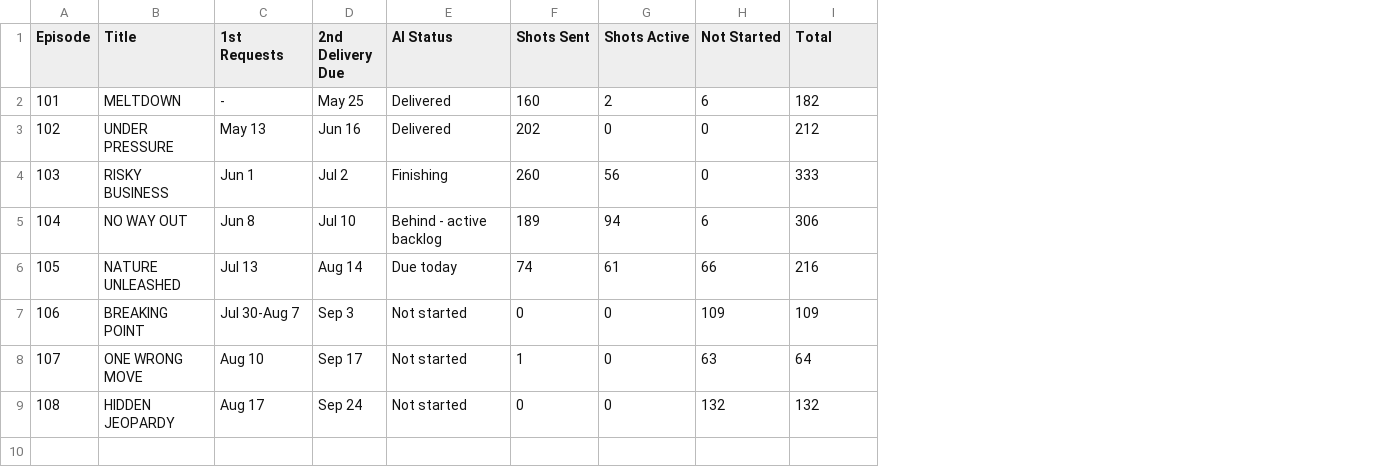
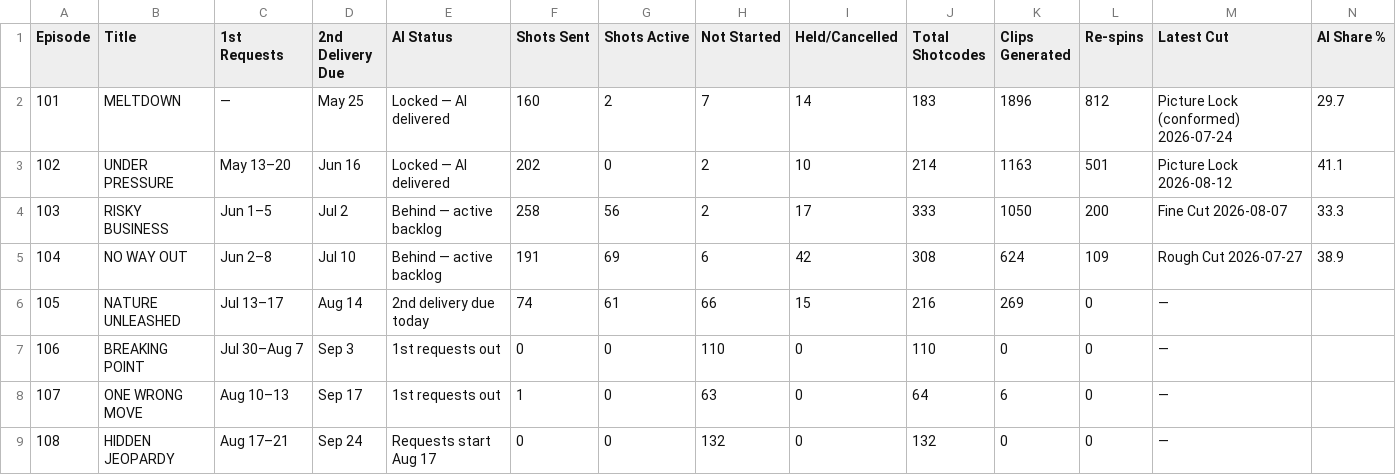
Before and after one commit to sachdm/ctd-ai-reports, a CSV file: ctd_schedule.csv, drawn as a sheet; addresses are those after the commit; the diff names each change by its address in the sheet, - before the commit and + after, or states it on an @@ line.

Commit message:
Rebuild site from live Airtable + 08.12 schedule; add Calendar tab
New CTD_Calendar.html: month grid + agenda, 1,195 dated entries (Feb 2-Dec 18 2026) merged from the day-to-day schedule, SHOOT DATES and CUTS TO NETWORK.

All figures recomputed from live data: 1,597 shotcodes, 5,032 assets, 3,892 timeline placements. AI share measured on four cuts (29.7-41.1%, weighted 35.9%); generate-to-use 5.61 -> 1.75:1; re-spins recounted from the asset re-spin link.

Reconciled the 37 shotcodes and 24 assets with no episode link, which previously made Dashboard, Master and Shots disagree. 124 cross-page assertions now pass. PDF regenerated.

```diff
--- a/ctd_schedule.csv
+++ b/ctd_schedule.csv
+column I (Held/Cancelled), rows 2-9: 14 | 10 | 17 | 42 | 15 | 0 | 0 | 0
+column K (Clips Generated), rows 2-9: 1896 | 1163 | 1050 | 624 | 269 | 0 | 6 | 0
+column L (Re-spins), rows 2-9: 812 | 501 | 200 | 109 | 0 | 0 | 0 | 0
+column M (Latest Cut), rows 2-9: Picture Lock (conformed) 2026-07-24 | Picture Lock 2026-08-12 | Fine Cut 2026-08-07 | Rough Cut 2026-07-27 | — | — | — | —
+column N (AI Share %), rows 2-5: 29.7 | 41.1 | 33.3 | 38.9
-J1: Total
+J1: Total Shotcodes
-C2 (1st Requests): -
+C2 (1st Requests): —
-E2:E3 (AI Status): Delivered
+E2:E3 (AI Status): Locked — AI delivered
-H2 (Not Started): 6
+H2 (Not Started): 7
-J2 (Total Shotcodes): 182
+J2 (Total Shotcodes): 183
-C3 (1st Requests): May 13
+C3 (1st Requests): May 13–20
-H3:H4 (Not Started): 0
+H3:H4 (Not Started): 2
-J3 (Total Shotcodes): 212
+J3 (Total Shotcodes): 214
-C4 (1st Requests): Jun 1
+C4 (1st Requests): Jun 1–5
-E4 (AI Status): Finishing
+E4 (AI Status): Behind — active backlog
-F4 (Shots Sent): 260
+F4 (Shots Sent): 258
-C5 (1st Requests): Jun 8
+C5 (1st Requests): Jun 2–8
-E5 (AI Status): Behind - active backlog
+E5 (AI Status): Behind — active backlog
-F5 (Shots Sent): 189
+F5 (Shots Sent): 191
-G5 (Shots Active): 94
+G5 (Shots Active): 69
-J5 (Total Shotcodes): 306
+J5 (Total Shotcodes): 308
-C6 (1st Requests): Jul 13
+C6 (1st Requests): Jul 13–17
-E6 (AI Status): Due today
+E6 (AI Status): 2nd delivery due today
-C7 (1st Requests): Jul 30-Aug 7
+C7 (1st Requests): Jul 30–Aug 7
-E7:E8 (AI Status): Not started
+E7:E8 (AI Status): 1st requests out
-H7 (Not Started): 109
+H7 (Not Started): 110
-J7 (Total Shotcodes): 109
+J7 (Total Shotcodes): 110
-C8 (1st Requests): Aug 10
+C8 (1st Requests): Aug 10–13
-C9 (1st Requests): Aug 17
+C9 (1st Requests): Aug 17–21
-E9 (AI Status): Not started
+E9 (AI Status): Requests start Aug 17
```
Also changed, not shown: 11 other files.
